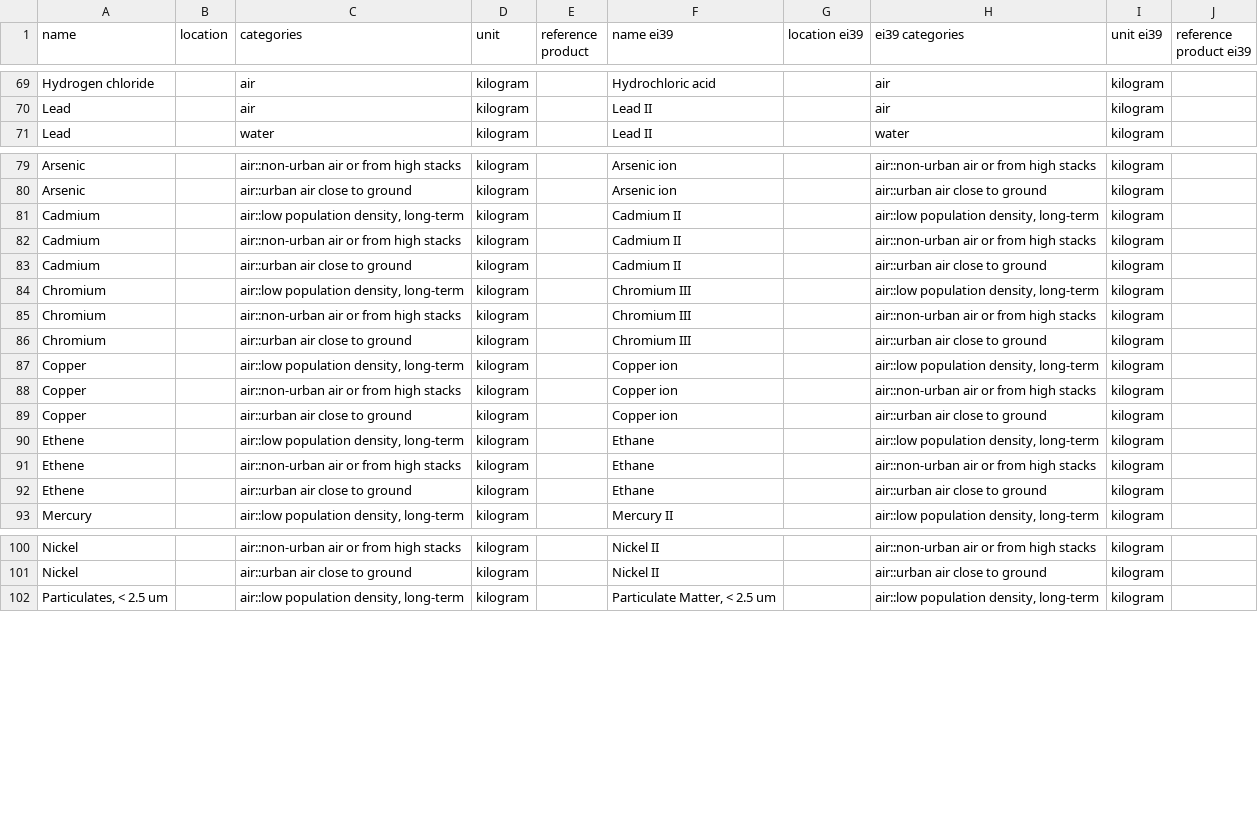
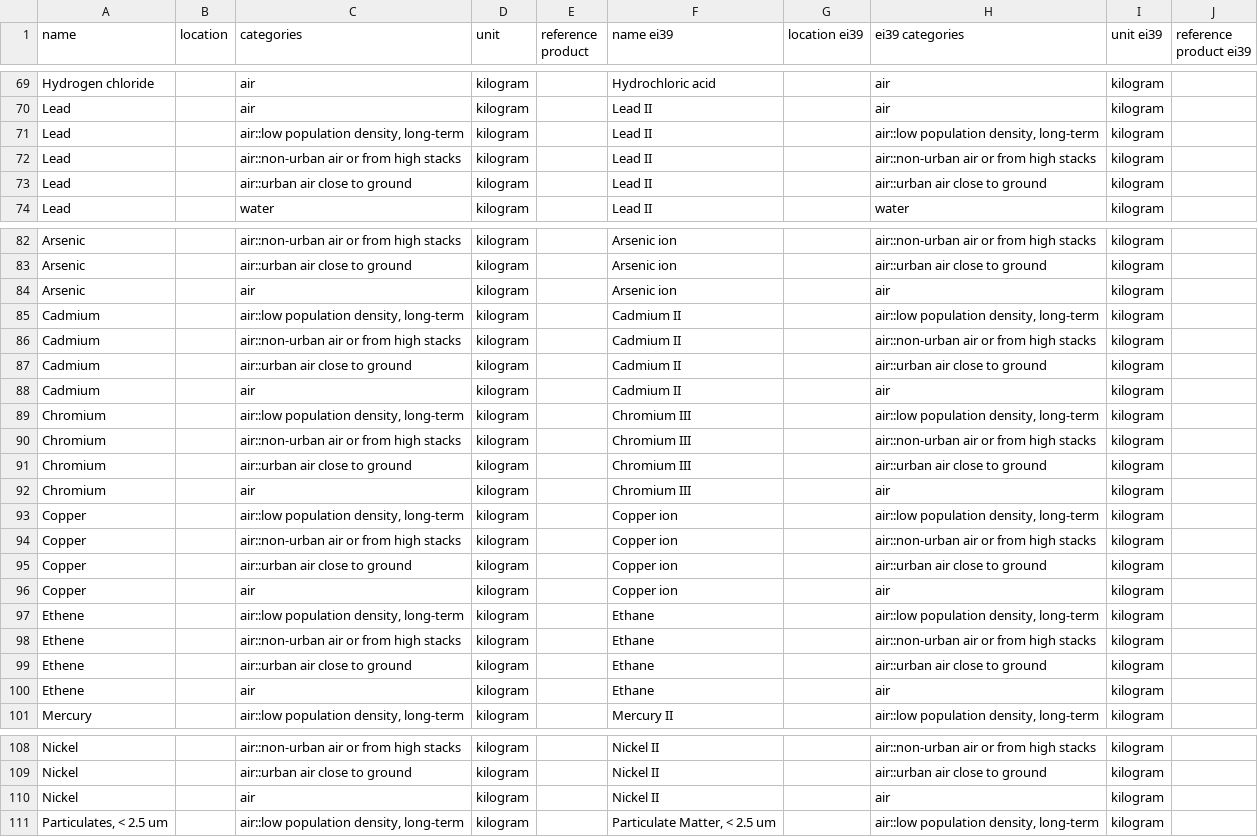
Before and after one commit to romainsacchi/carculator_utils, a CSV file: carculator_utils/data/export/ei38_to_ei39.csv, drawn as a sheet; only a part is shown, gaps mark what is left out; the diff covers the shown part only.

```diff
--- a/carculator_utils/data/export/ei38_to_ei39.csv
+++ b/carculator_utils/data/export/ei38_to_ei39.csv
@@ -70,2 +70,5 @@ Hydrogen chloride;;air;kilogram;;Hydrochloric acid;;air;kilogram;
 Lead;;air;kilogram;;Lead II;;air;kilogram;
+Lead;;air::low population density, long-term;kilogram;;Lead II;;air::low population density, long-term;kilogram;
+Lead;;air::non-urban air or from high stacks;kilogram;;Lead II;;air::non-urban air or from high stacks;kilogram;
+Lead;;air::urban air close to ground;kilogram;;Lead II;;air::urban air close to ground;kilogram;
 Lead;;water;kilogram;;Lead II;;water;kilogram;
@@ -80,2 +83,3 @@ Arsenic;;air::non-urban air or from high stacks;kilogram;;Arsenic ion;;air::non-
 Arsenic;;air::urban air close to ground;kilogram;;Arsenic ion;;air::urban air close to ground;kilogram;
+Arsenic;;air;kilogram;;Arsenic ion;;air;kilogram;
 Cadmium;;air::low population density, long-term;kilogram;;Cadmium II;;air::low population density, long-term;kilogram;
@@ -83,2 +87,3 @@ Cadmium;;air::non-urban air or from high stacks;kilogram;;Cadmium II;;air::non-u
 Cadmium;;air::urban air close to ground;kilogram;;Cadmium II;;air::urban air close to ground;kilogram;
+Cadmium;;air;kilogram;;Cadmium II;;air;kilogram;
 Chromium;;air::low population density, long-term;kilogram;;Chromium III;;air::low population density, long-term;kilogram;
@@ -86,2 +91,3 @@ Chromium;;air::non-urban air or from high stacks;kilogram;;Chromium III;;air::no
 Chromium;;air::urban air close to ground;kilogram;;Chromium III;;air::urban air close to ground;kilogram;
+Chromium;;air;kilogram;;Chromium III;;air;kilogram;
 Copper;;air::low population density, long-term;kilogram;;Copper ion;;air::low population density, long-term;kilogram;
@@ -89,2 +95,3 @@ Copper;;air::non-urban air or from high stacks;kilogram;;Copper ion;;air::non-ur
 Copper;;air::urban air close to ground;kilogram;;Copper ion;;air::urban air close to ground;kilogram;
+Copper;;air;kilogram;;Copper ion;;air;kilogram;
 Ethene;;air::low population density, long-term;kilogram;;Ethane;;air::low population density, long-term;kilogram;
@@ -92,2 +99,3 @@ Ethene;;air::non-urban air or from high stacks;kilogram;;Ethane;;air::non-urban
 Ethene;;air::urban air close to ground;kilogram;;Ethane;;air::urban air close to ground;kilogram;
+Ethene;;air;kilogram;;Ethane;;air;kilogram;
 Mercury;;air::low population density, long-term;kilogram;;Mercury II;;air::low population density, long-term;kilogram;
@@ -101,2 +109,3 @@ Nickel;;air::non-urban air or from high stacks;kilogram;;Nickel II;;air::non-urb
 Nickel;;air::urban air close to ground;kilogram;;Nickel II;;air::urban air close to ground;kilogram;
+Nickel;;air;kilogram;;Nickel II;;air;kilogram;
 Particulates, < 2.5 um;;air::low population density, long-term;kilogram;;Particulate Matter, < 2.5 um;;air::low population density, long-term;kilogram;
```
Also changed, not shown: 2 added rows elsewhere in this file, carculator_utils/data/export/references.csv, 1 other file.
